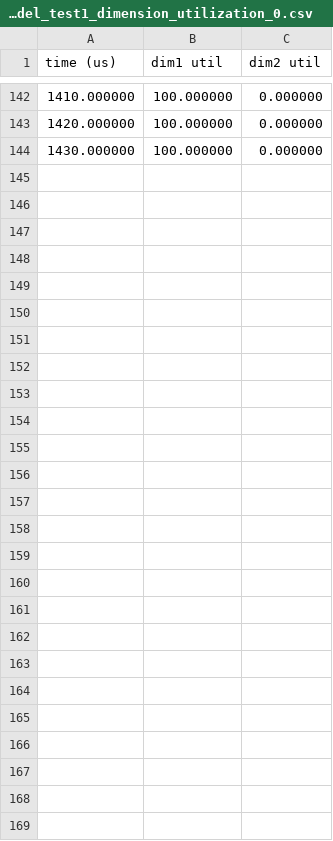
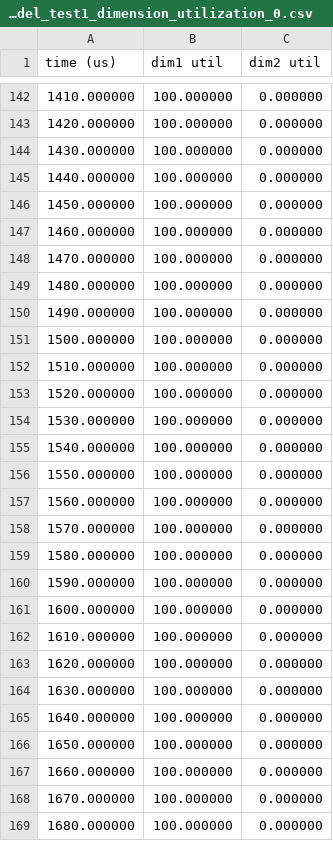
Before and after one commit to LYK-ce/Simulator, a CSV file: ncclFlowModel_test1_dimension_utilization_0.csv, drawn as a sheet; only a part is shown, gaps mark what is left out; the diff covers the shown part only; the diff names each change by its address in the sheet, - before the commit and + after, or states it on an @@ line.

```diff
--- a/ncclFlowModel_test1_dimension_utilization_0.csv
+++ b/ncclFlowModel_test1_dimension_utilization_0.csv
+row 145: 1440.000000 | 100.000000 | 0.000000
+row 146: 1450.000000 | 100.000000 | 0.000000
+row 147: 1460.000000 | 100.000000 | 0.000000
+row 148: 1470.000000 | 100.000000 | 0.000000
+row 149: 1480.000000 | 100.000000 | 0.000000
+row 150: 1490.000000 | 100.000000 | 0.000000
+row 151: 1500.000000 | 100.000000 | 0.000000
+row 152: 1510.000000 | 100.000000 | 0.000000
+row 153: 1520.000000 | 100.000000 | 0.000000
+row 154: 1530.000000 | 100.000000 | 0.000000
+row 155: 1540.000000 | 100.000000 | 0.000000
+row 156: 1550.000000 | 100.000000 | 0.000000
+row 157: 1560.000000 | 100.000000 | 0.000000
+row 158: 1570.000000 | 100.000000 | 0.000000
+row 159: 1580.000000 | 100.000000 | 0.000000
+row 160: 1590.000000 | 100.000000 | 0.000000
+row 161: 1600.000000 | 100.000000 | 0.000000
+row 162: 1610.000000 | 100.000000 | 0.000000
+row 163: 1620.000000 | 100.000000 | 0.000000
+row 164: 1630.000000 | 100.000000 | 0.000000
+row 165: 1640.000000 | 100.000000 | 0.000000
+row 166: 1650.000000 | 100.000000 | 0.000000
+row 167: 1660.000000 | 100.000000 | 0.000000
+row 168: 1670.000000 | 100.000000 | 0.000000
+row 169: 1680.000000 | 100.000000 | 0.000000
```
Also changed, not shown: 16 edited cells elsewhere in this file, ncclFlowModel_EndToEnd.csv.
